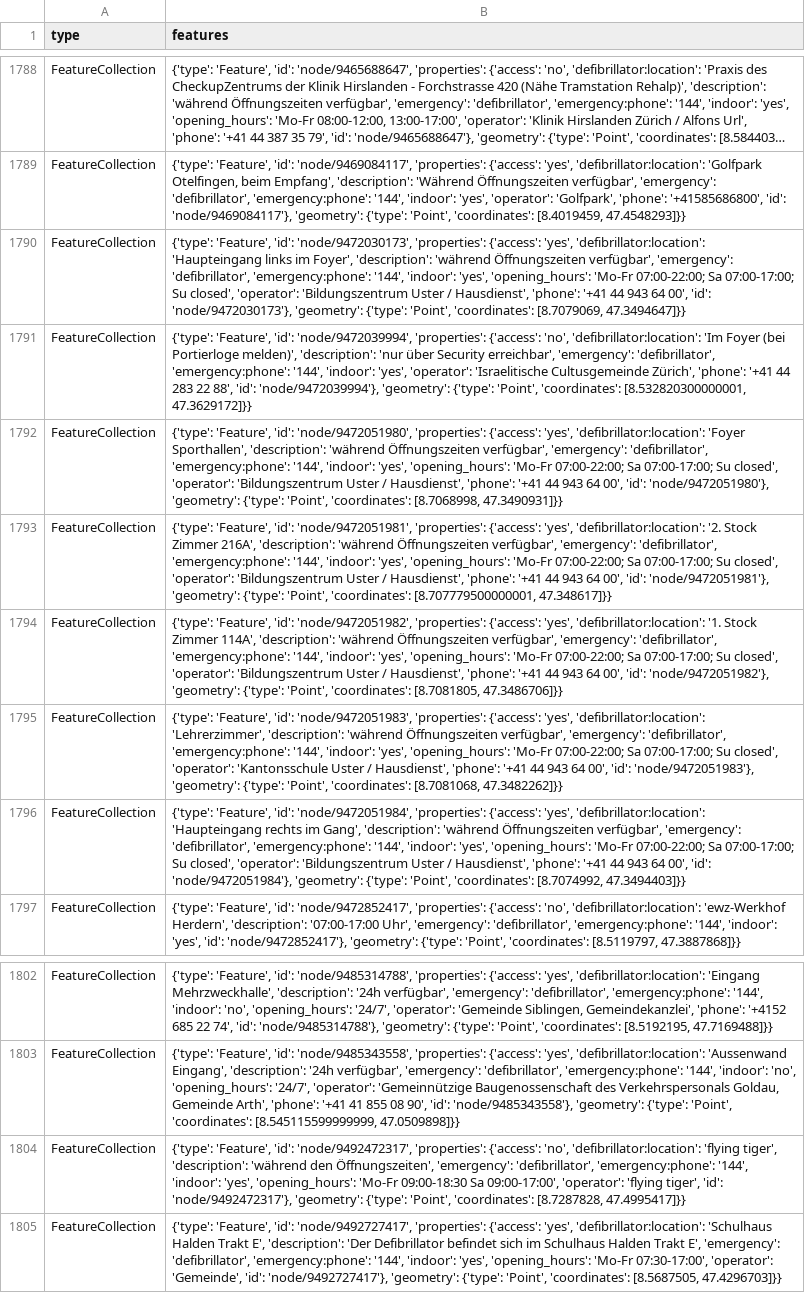
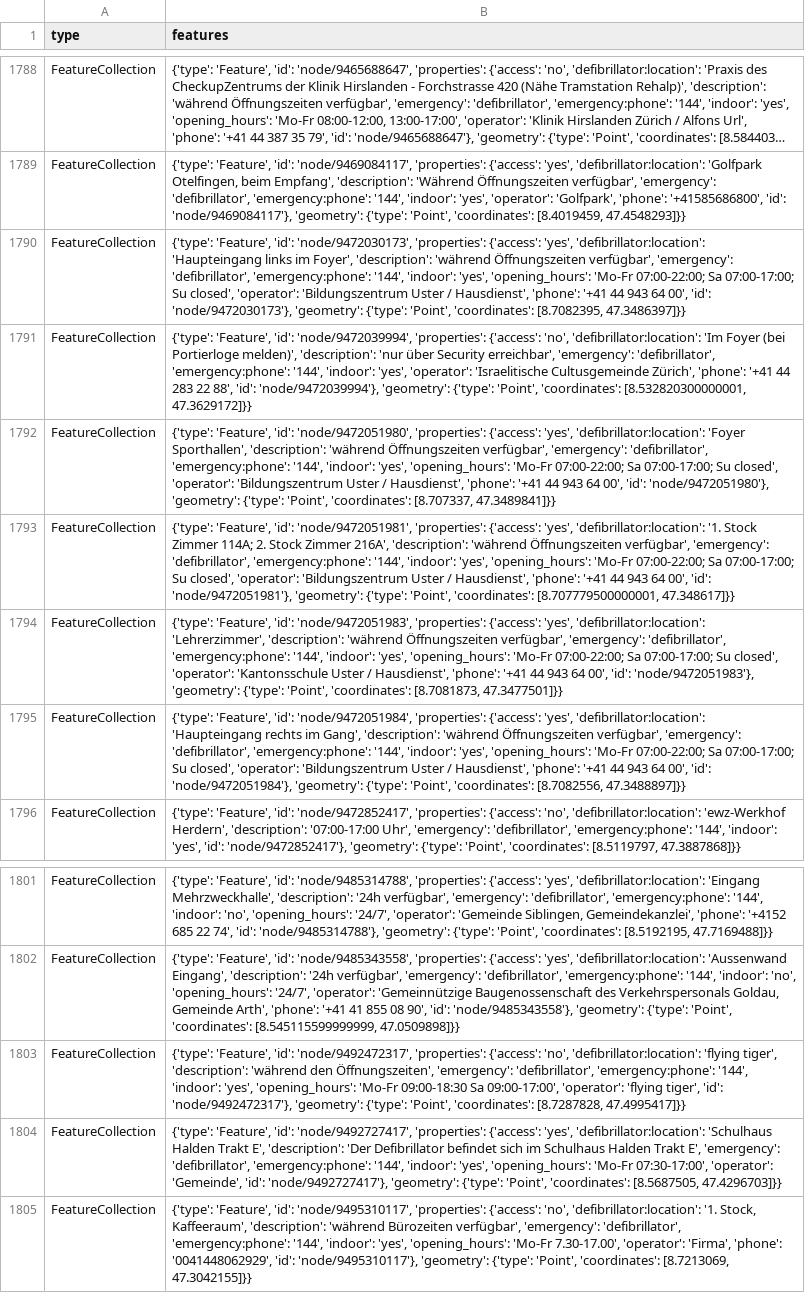
Before and after one commit to OpenBracketsCH/defi_data, a CSV file: data/csv/defis_dispo_srz.csv, drawn as a sheet; only a part is shown, gaps mark what is left out; long unchanged cells end in …; removed rows and columns are numbered as before the commit, all else as after; the diff names each change by its address in the sheet, - before the commit and + after, or states it on an @@ line.

```diff
--- a/data/csv/defis_dispo_srz.csv
+++ b/data/csv/defis_dispo_srz.csv
-B1790 (features): …'Point', 'coordinates': [8.7079069, 47.3494647]}}
+B1790 (features): …'Point', 'coordinates': [8.7082395, 47.3486397]}}
-B1792 (features): …'Point', 'coordinates': [8.7068998, 47.3490931]}}
+B1792 (features): …'Point', 'coordinates': [8.707337, 47.3489841]}}
-B1793 (features): …'yes', 'defibrillator:location': '2. Stock Zimmer…
+B1793 (features): …'yes', 'defibrillator:location': '1. Stock Zimmer 114A; 2. Stock Zimmer…
-row 1794: FeatureCollection | {'type': 'Feature', 'id': 'node/9472051982', 'properties': {'access': 'yes', 'defibrillator:location': '1. Stock Zimmer 114A', 'description': 'während Öffnungszeiten verfügbar', 'emergency': 'defibrillator', 'emergency:phone': '144', 'indoor': 'yes', 'opening_hours': 'Mo-Fr 07:00-22:00; Sa 07:00-17:00; Su closed', 'operator': 'Bildungszentrum Uster / Hausdienst', 'phone': '+41 44 943 64 00', 'id': 'node/9472051982'}, 'geometry': {'type': 'Point', 'coordinates': [8.7081805, 47.3486706]}}
-B1794 (features): …'Point', 'coordinates': [8.7081068, 47.3482262]}}
+B1794 (features): …'Point', 'coordinates': [8.7081873, 47.3477501]}}
-B1795 (features): …'Point', 'coordinates': [8.7074992, 47.3494403]}}
+B1795 (features): …'Point', 'coordinates': [8.7082556, 47.3488897]}}
+row 1805: FeatureCollection | {'type': 'Feature', 'id': 'node/9495310117', 'properties': {'access': 'no', 'defibrillator:location': '1. Stock, Kaffeeraum', 'description': 'während Bürozeiten verfügbar', 'emergency': 'defibrillator', 'emergency:phone': '144', 'indoor': 'yes', 'opening_hours': 'Mo-Fr 7.30-17.00', 'operator': 'Firma', 'phone': '0041448062929', 'id': 'node/9495310117'}, 'geometry': {'type': 'Point', 'coordinates': [8.7213069, 47.3042155]}}
```
Also changed, not shown: data/csv/defis_kt_bl.csv, data/csv/defis_kt_gr.csv, 4 other files.
